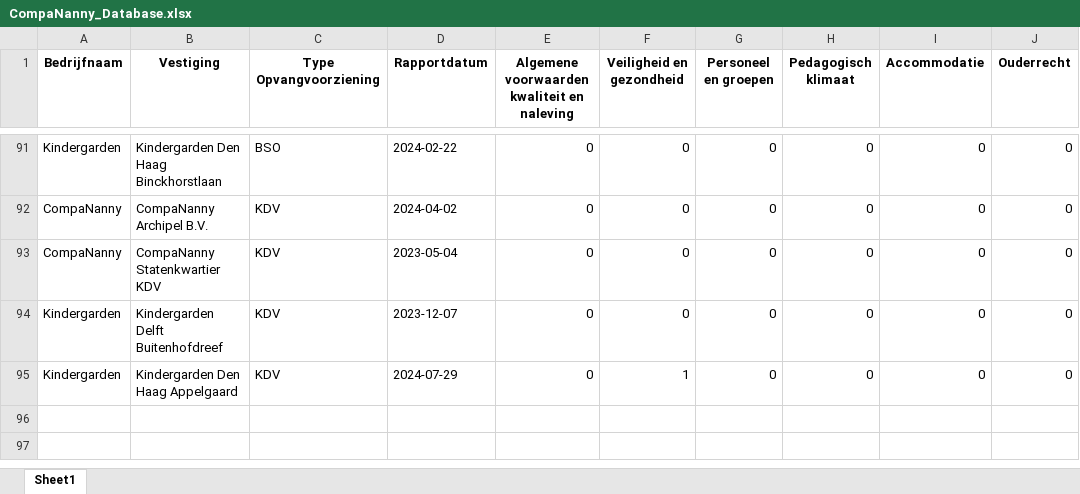
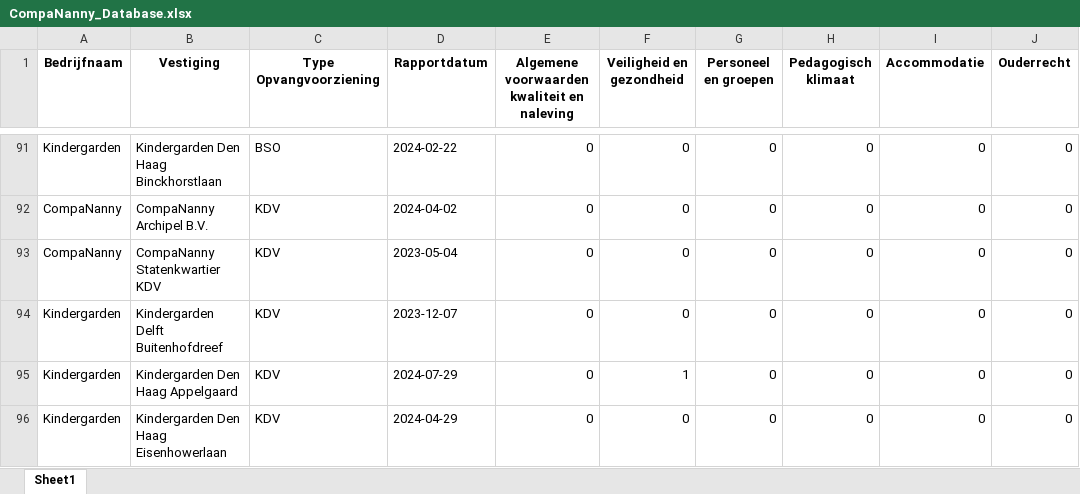
Before and after one commit to HiddeFranke/CompaNanny, an Excel workbook: CompaNanny_Database.xlsx, sheet Sheet1, drawn as a sheet; only a part is shown, gaps mark what is left out; values as stored, in another font and other column widths than the file's, no borders; the diff names each change by its address in the sheet, - before the commit and + after, or states it on an @@ line.

Commit message:
Nieuwe data toegevoegd via Streamlit op 2024-12-04 11:21:08

```diff
--- a/CompaNanny_Database.xlsx (sheet Sheet1)
+++ b/CompaNanny_Database.xlsx (sheet Sheet1)
+row 96: Kindergarden | Kindergarden Den Haag Eisenhowerlaan | KDV | 2024-04-29 | 0 | 0 | 0 | 0 | 0 | 0
```
